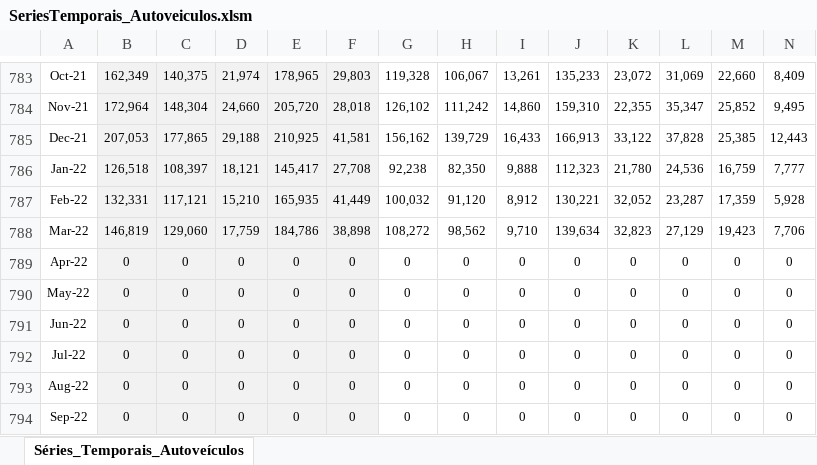
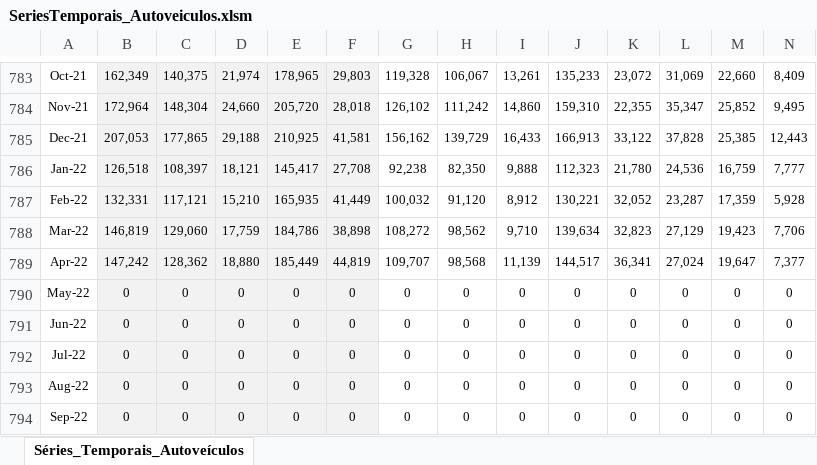
Before and after one commit to schoulten/macroview, an Excel workbook: inst/extdata/SeriesTemporais_Autoveiculos.xlsm, sheet Séries_Temporais_Autoveículos, drawn as a sheet; only a part is shown, gaps mark what is left out; values as stored, in another font and other column widths than the file's, no borders; the diff covers the shown part only; the diff names each change by its address in the sheet, - before the commit and + after, or states it on an @@ line.

```diff
--- a/inst/extdata/SeriesTemporais_Autoveiculos.xlsm (sheet Séries_Temporais_Autoveículos)
+++ b/inst/extdata/SeriesTemporais_Autoveiculos.xlsm (sheet Séries_Temporais_Autoveículos)
-B789: 0
+B789: 147,242
-C789: 0
+C789: 128,362
-D789: 0
+D789: 18,880
-E789: 0
+E789: 185,449
-F789: 0
+F789: 44,819
-G789: 0
+G789: 109,707
-H789: 0
+H789: 98,568
-I789: 0
+I789: 11,139
-J789: 0
+J789: 144,517
-K789: 0
+K789: 36,341
-L789: 0
+L789: 27,024
-M789: 0
+M789: 19,647
-N789: 0
+N789: 7,377
```
Also changed, not shown: 11 edited cells elsewhere in this sheet, inst/extdata/dpf.xlsx, 7 other files.
